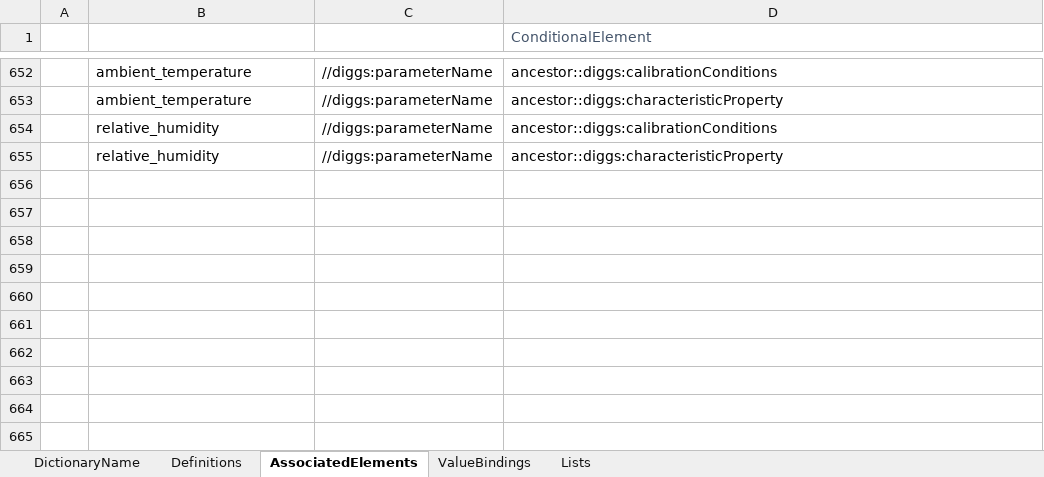
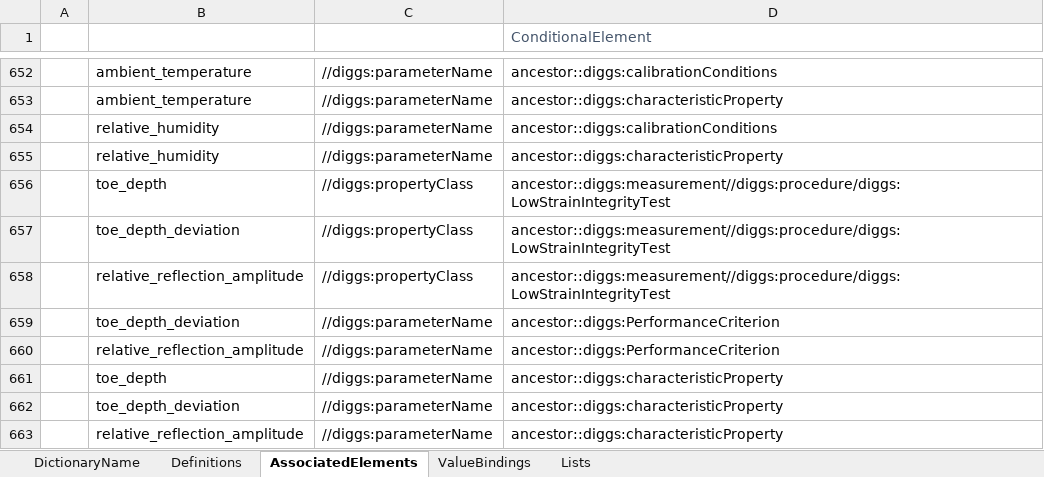
Before and after one commit to DIGGSml/def, an Excel workbook: Codelist Excel Files and Conversion Templates to XML/properties.xlsx, sheet AssociatedElements, drawn as a sheet; only a part is shown, gaps mark what is left out; values as stored, in another font and other column widths than the file's, no borders; table styles not drawn; the diff names each change by its address in the sheet, - before the commit and + after, or states it on an @@ line.

```diff
--- a/Codelist Excel Files and Conversion Templates to XML/properties.xlsx (sheet AssociatedElements)
+++ b/Codelist Excel Files and Conversion Templates to XML/properties.xlsx (sheet AssociatedElements)
+row 656:  | toe_depth | //diggs:propertyClass | ancestor::diggs:measurement//diggs:procedure/diggs:LowStrainIntegrityTest
+row 657:  | toe_depth_deviation | //diggs:propertyClass | ancestor::diggs:measurement//diggs:procedure/diggs:LowStrainIntegrityTest
+row 658:  | relative_reflection_amplitude | //diggs:propertyClass | ancestor::diggs:measurement//diggs:procedure/diggs:LowStrainIntegrityTest
+row 659:  | toe_depth_deviation | //diggs:parameterName | ancestor::diggs:PerformanceCriterion
+row 660:  | relative_reflection_amplitude | //diggs:parameterName | ancestor::diggs:PerformanceCriterion
+row 661:  | toe_depth | //diggs:parameterName | ancestor::diggs:characteristicProperty
+row 662:  | toe_depth_deviation | //diggs:parameterName | ancestor::diggs:characteristicProperty
+row 663:  | relative_reflection_amplitude | //diggs:parameterName | ancestor::diggs:characteristicProperty
```
Also changed, not shown: sheet Definitions, Codelist Excel Files and Conversion Templates to XML/designProperty.xlsx, 2 other files.
